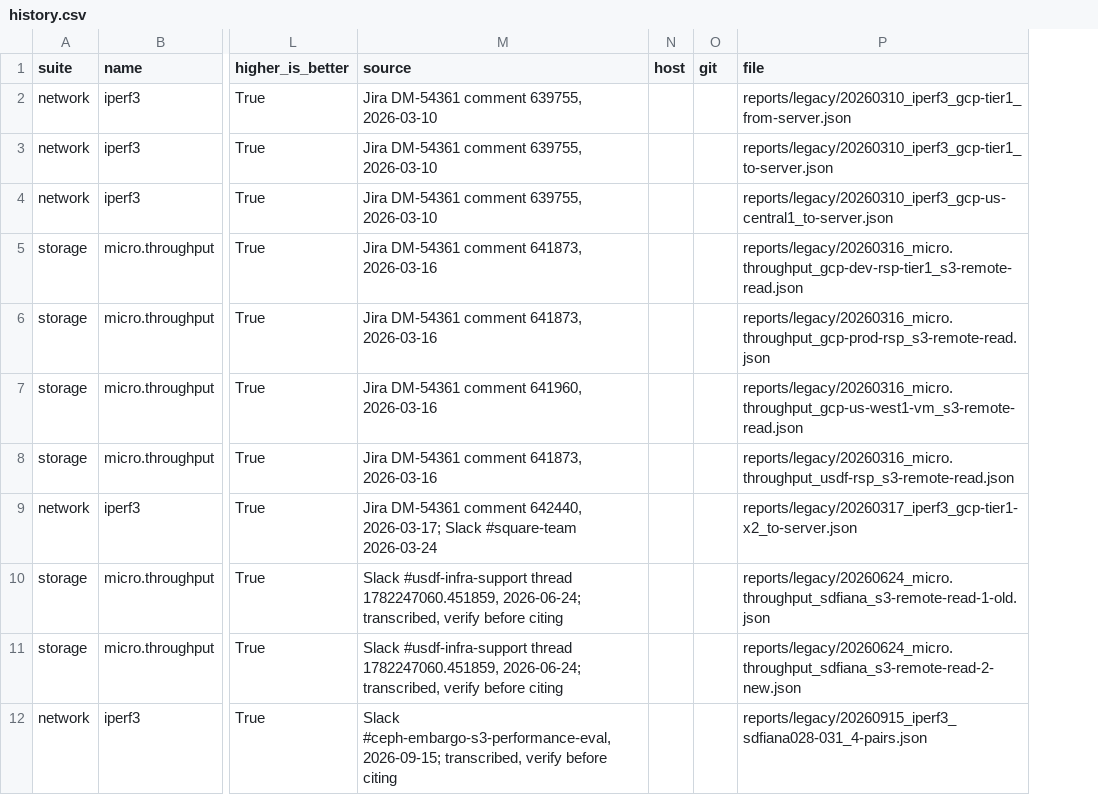
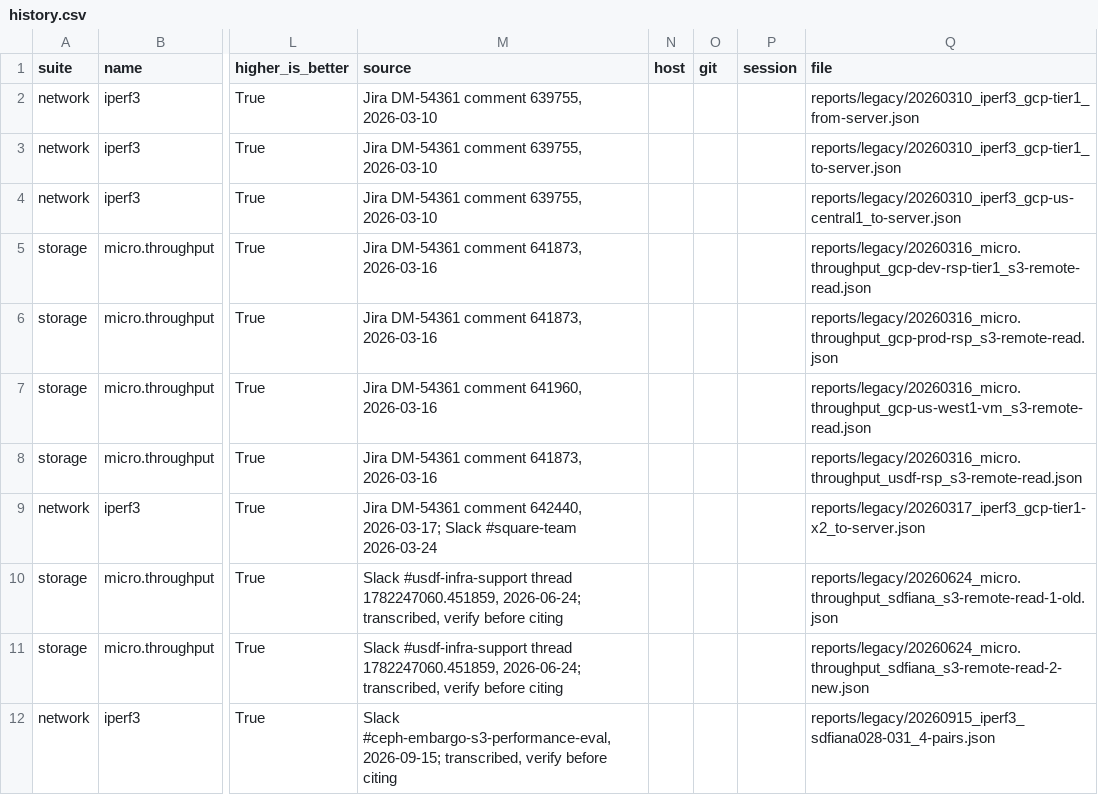
Before and after one commit to slaclab/usdf-infrastructure-benchmarking, a CSV file: reports/history.csv, drawn as a sheet; only a part is shown, gaps mark what is left out; the diff names each change by its address in the sheet, - before the commit and + after, or states it on an @@ line.

```diff
--- a/reports/history.csv
+++ b/reports/history.csv
+column P (session), empty
```
Also changed, not shown: 55 other files.
